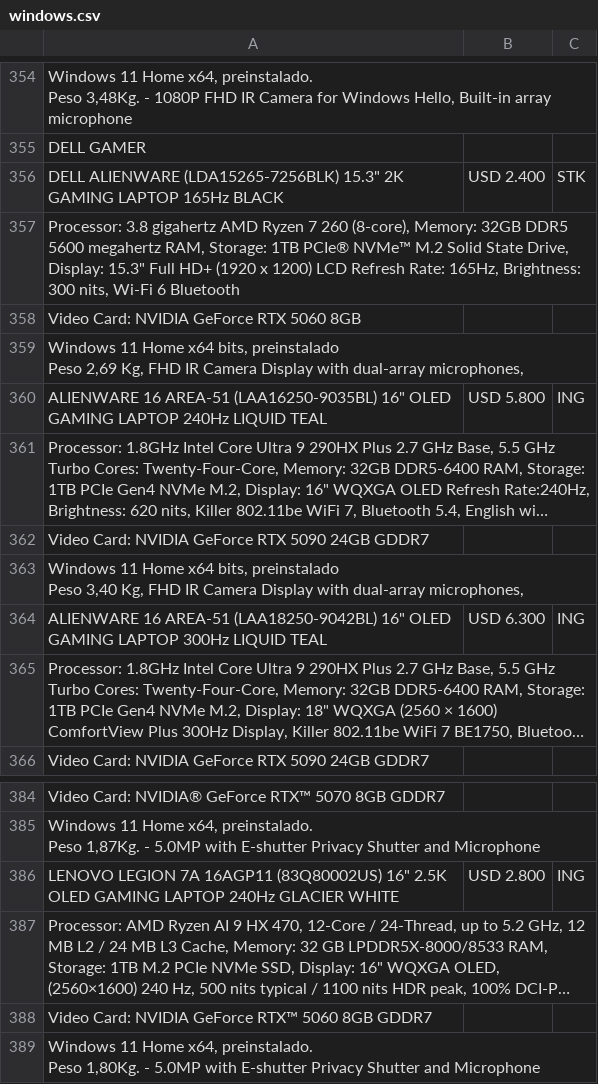
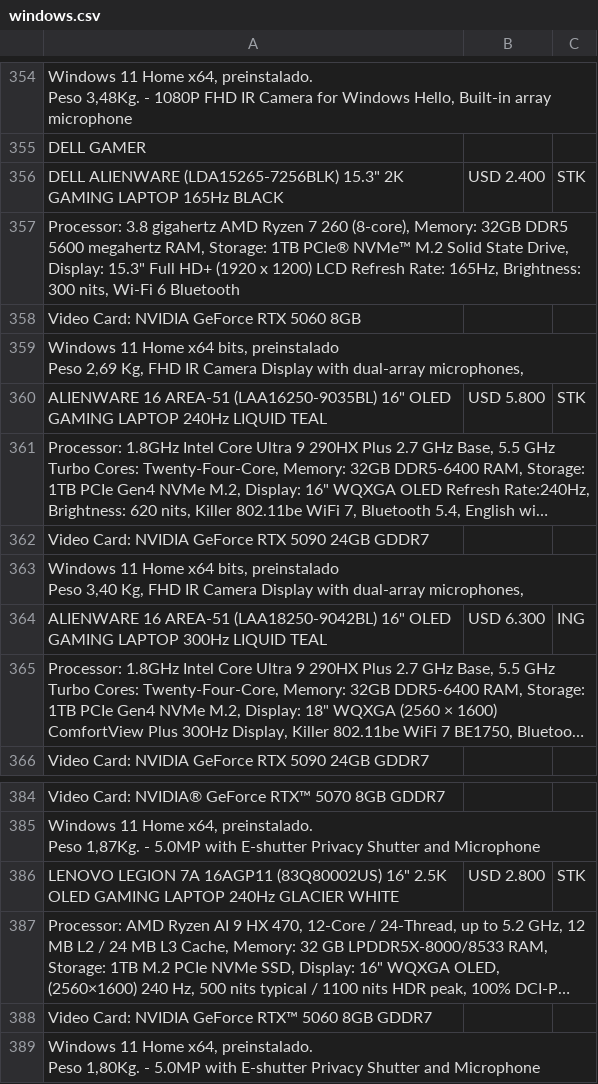
Before and after one commit to tptecno/windows, a CSV file: windows.csv, drawn as a sheet; only a part is shown, gaps mark what is left out; long unchanged cells end in …; the diff names each change by its address in the sheet, - before the commit and + after, or states it on an @@ line.

Commit message:
Actualización de precios 15/10/2026 13:03

```diff
--- a/windows.csv
+++ b/windows.csv
-C360: ING
+C360: STK
-C386: ING
+C386: STK
```
